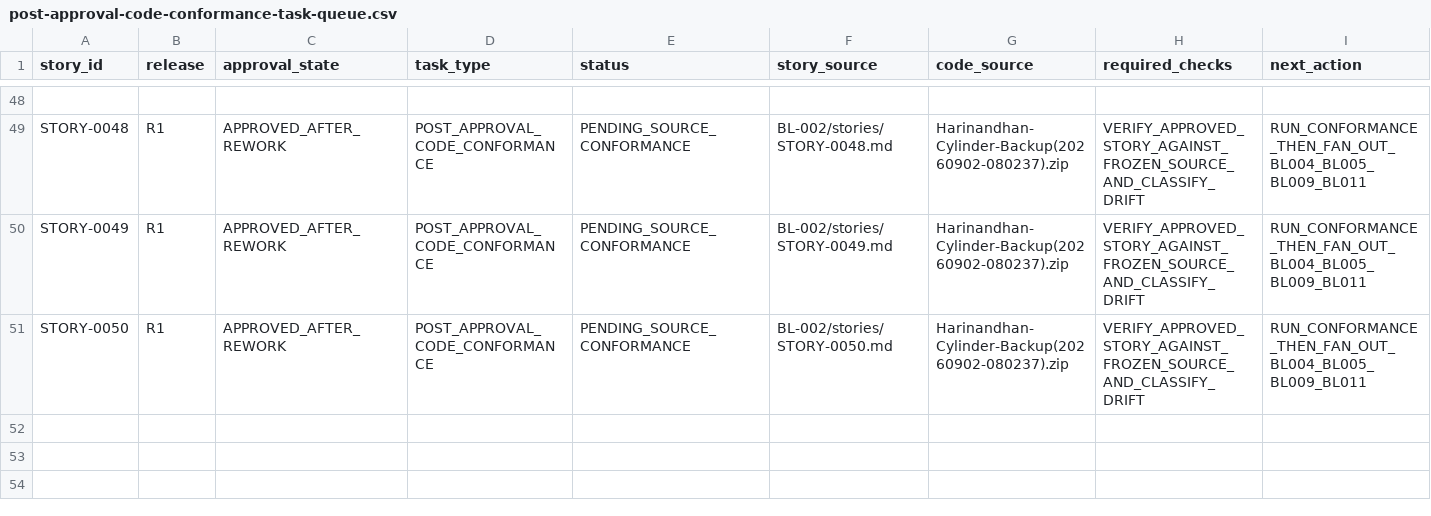
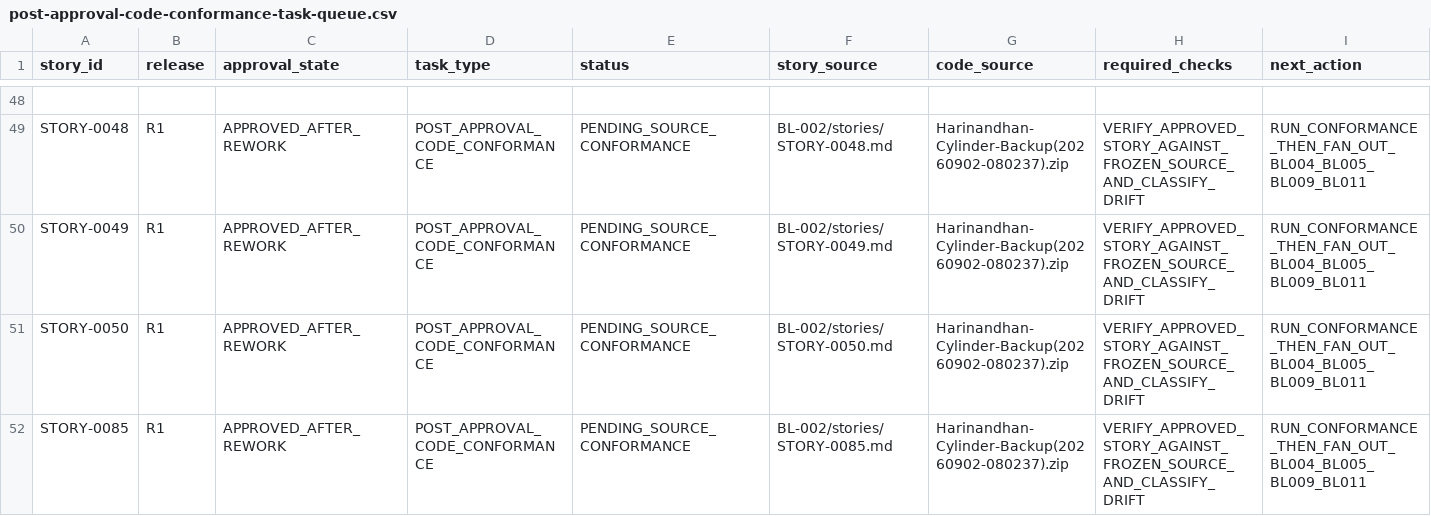
Before and after one commit to vvekselva/CylindnderManagementDependcies, a CSV file: BL-002/post-approval-code-conformance-task-queue.csv, drawn as a sheet; only a part is shown, gaps mark what is left out.

Commit message:
Queue STORY-0085 post-approval conformance

```diff
--- a/BL-002/post-approval-code-conformance-task-queue.csv
+++ b/BL-002/post-approval-code-conformance-task-queue.csv
@@ -51 +51,2 @@ STORY-0049,R1,APPROVED_AFTER_REWORK,POST_APPROVAL_CODE_CONFORMANCE,PENDING_SOURC
 STORY-0050,R1,APPROVED_AFTER_REWORK,POST_APPROVAL_CODE_CONFORMANCE,PENDING_SOURCE_CONFORMANCE,BL-002/stories/STORY-0050.md,Harinandhan-Cylinder-Backup(20260902-080237).zip,VERIFY_APPROVED_STORY_AGAINST_FROZEN_SOURCE_AND_CLASSIFY_DRIFT,RUN_CONFORMANCE_THEN_FAN_OUT_BL004_BL005_BL009_BL011
+STORY-0085,R1,APPROVED_AFTER_REWORK,POST_APPROVAL_CODE_CONFORMANCE,PENDING_SOURCE_CONFORMANCE,BL-002/stories/STORY-0085.md,Harinandhan-Cylinder-Backup(20260902-080237).zip,VERIFY_APPROVED_STORY_AGAINST_FROZEN_SOURCE_AND_CLASSIFY_DRIFT,RUN_CONFORMANCE_THEN_FAN_OUT_BL004_BL005_BL009_BL011
```
